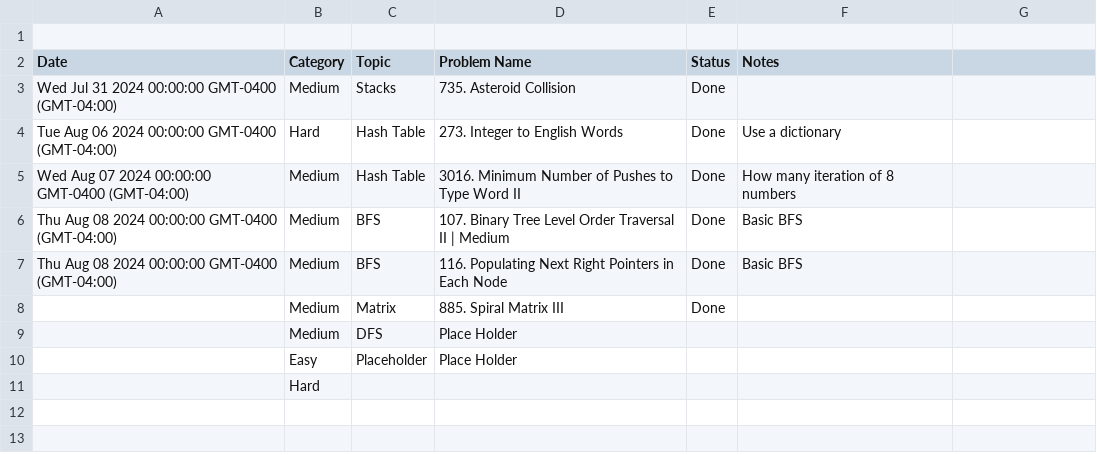
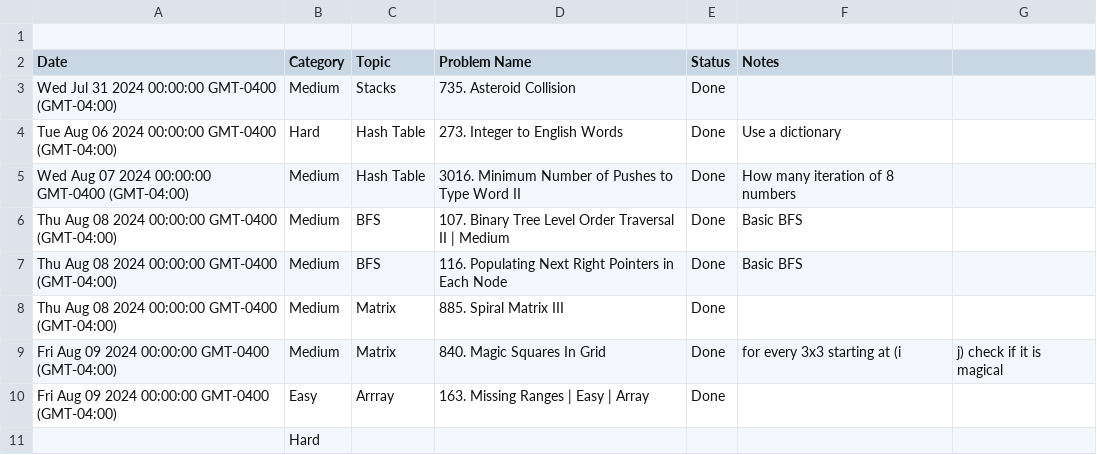
Before and after one commit to kamranbadirov/LeetCode, a CSV file: Leetcode_Problems.csv, drawn as a sheet.

Commit message:
Auto-sync from Google Sheets

```diff
--- a/Leetcode_Problems.csv
+++ b/Leetcode_Problems.csv
@@ -7,5 +7,5 @@ Thu Aug 08 2024 00:00:00 GMT-0400 (GMT-04:00),Medium,BFS,107. Binary Tree Level
 Thu Aug 08 2024 00:00:00 GMT-0400 (GMT-04:00),Medium,BFS,116. Populating Next Right Pointers in Each Node,Done,Basic BFS
-,Medium,Matrix ,885. Spiral Matrix III,Done,
-,Medium,DFS,Place Holder,,
-,Easy ,Placeholder,Place Holder,,
+Thu Aug 08 2024 00:00:00 GMT-0400 (GMT-04:00),Medium,Matrix ,885. Spiral Matrix III,Done,
+Fri Aug 09 2024 00:00:00 GMT-0400 (GMT-04:00),Medium,Matrix ,840. Magic Squares In Grid,Done,for every 3x3 starting at (i,j) check if it is magical
+Fri Aug 09 2024 00:00:00 GMT-0400 (GMT-04:00),Easy ,Arrray,163. Missing Ranges | Easy | Array,Done,
 ,Hard,,,,
```
